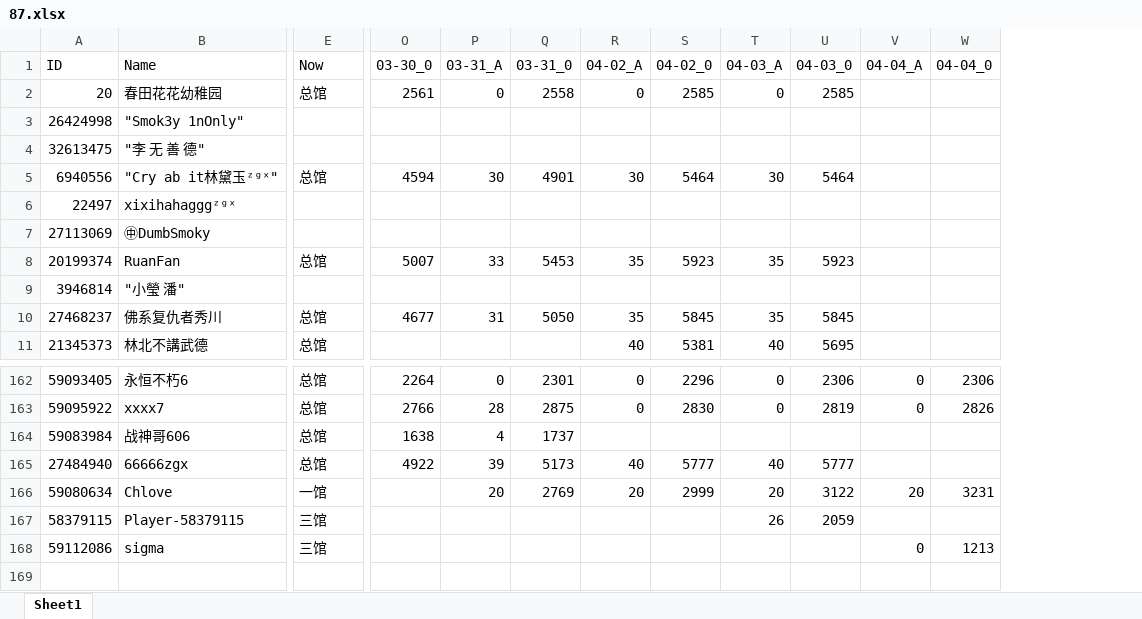
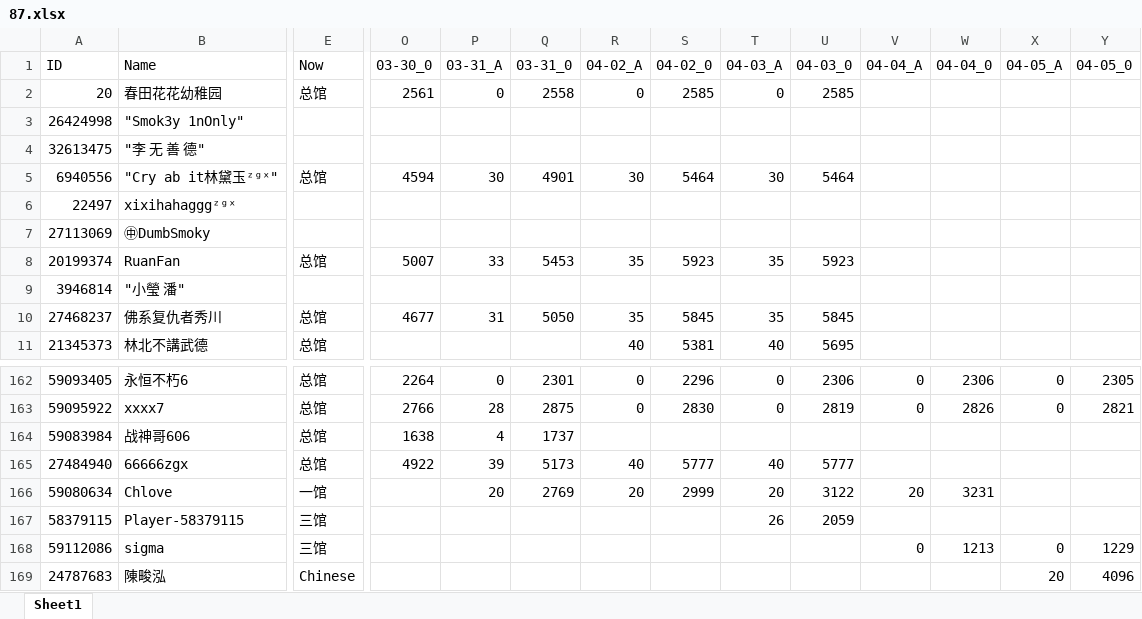
Before and after one commit to CTWYouYu/ZGX_Public, an Excel workbook: Season_Attack/87.xlsx, sheet Sheet1, drawn as a sheet; only a part is shown, gaps mark what is left out; values as stored, in another font and other column widths than the file's, no cell formats; rows hold the shown columns only; the diff names each change by its address in the sheet, - before the commit and + after, or states it on an @@ line.

```diff
--- a/Season_Attack/87.xlsx (sheet Sheet1)
+++ b/Season_Attack/87.xlsx (sheet Sheet1)
+column X (04-05_A), rows 162-168: 0 | 0 |  |  |  |  | 0
+column Y (04-05_0), rows 162-168: 2305 | 2821 |  |  |  |  | 1229
+row 169: 24787683 | 陳畯泓 | Chinese |  |  |  |  |  |  |  |  |  | 20 | 4096
```
Also changed, not shown: cell formats, Season_Trophies/81.xlsx, Season_Trophies/82.xlsx, 5 other files.
